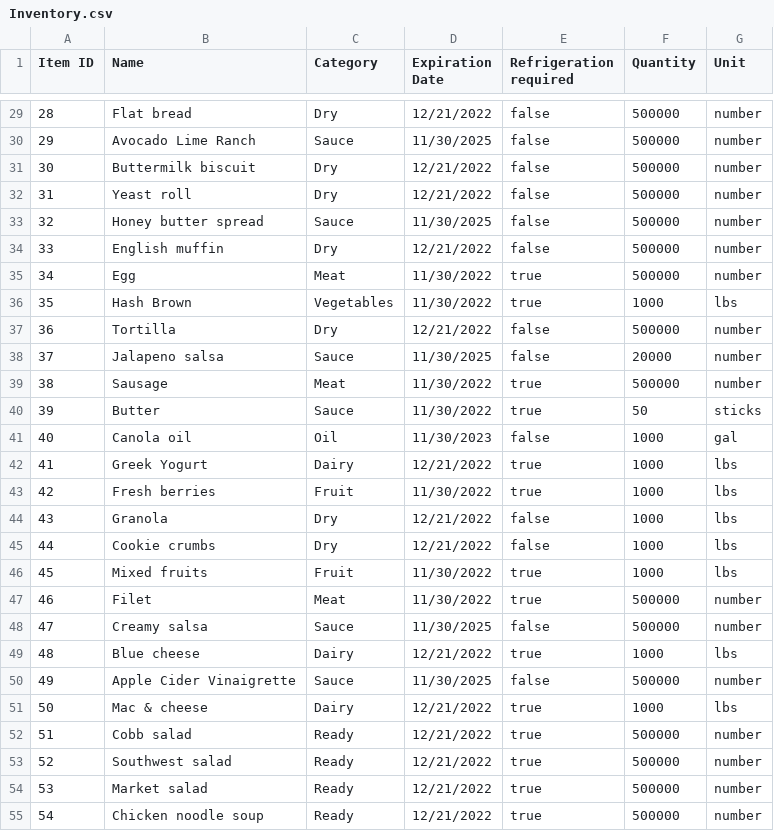
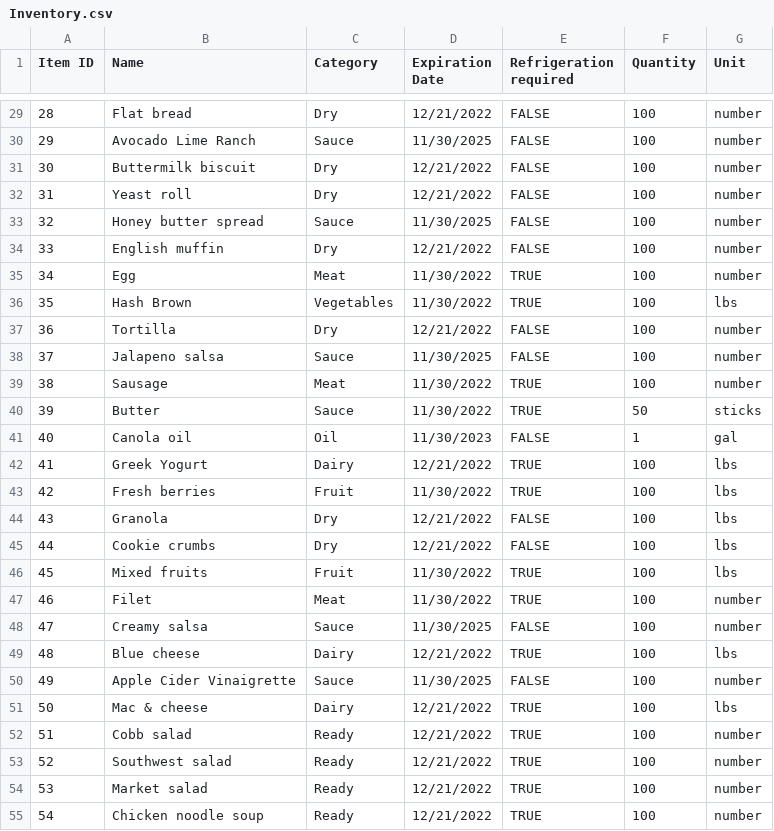
Before and after one commit to CSCE315-F22-Taele/Team-54-Project_2, a CSV file: Inventory.csv, drawn as a sheet; only a part is shown, gaps mark what is left out; the diff covers the shown part only.

```diff
--- a/Inventory.csv
+++ b/Inventory.csv
@@ -29,27 +29,27 @@ Item ID,Name,Category,Expiration Date,Refrigeration required,Quantity,Unit
-28,Flat bread,Dry,12/21/2022,false,500000,number
-29,Avocado Lime Ranch,Sauce,11/30/2025,false,500000,number
-30,Buttermilk biscuit,Dry,12/21/2022,false,500000,number
-31,Yeast roll,Dry,12/21/2022,false,500000,number
-32,Honey butter spread,Sauce,11/30/2025,false,500000,number
-33,English muffin,Dry,12/21/2022,false,500000,number
-34,Egg,Meat,11/30/2022,true,500000,number
-35,Hash Brown,Vegetables,11/30/2022,true,1000,lbs
-36,Tortilla,Dry,12/21/2022,false,500000,number
-37,Jalapeno salsa,Sauce,11/30/2025,false,20000,number
-38,Sausage,Meat,11/30/2022,true,500000,number
-39,Butter,Sauce,11/30/2022,true,50,sticks
-40,Canola oil,Oil,11/30/2023,false,1000,gal
-41,Greek Yogurt,Dairy,12/21/2022,true,1000,lbs
-42,Fresh berries,Fruit,11/30/2022,true,1000,lbs
-43,Granola,Dry,12/21/2022,false,1000,lbs
-44,Cookie crumbs,Dry,12/21/2022,false,1000,lbs
-45,Mixed fruits,Fruit,11/30/2022,true,1000,lbs
-46,Filet,Meat,11/30/2022,true,500000,number
-47,Creamy salsa,Sauce,11/30/2025,false,500000,number
-48,Blue cheese,Dairy,12/21/2022,true,1000,lbs
-49,Apple Cider Vinaigrette,Sauce,11/30/2025,false,500000,number
-50,Mac & cheese,Dairy,12/21/2022,true,1000,lbs
-51,Cobb salad,Ready,12/21/2022,true,500000,number
-52,Southwest salad,Ready,12/21/2022,true,500000,number
-53,Market salad,Ready,12/21/2022,true,500000,number
-54,Chicken noodle soup,Ready,12/21/2022,true,500000,number
+28,Flat bread,Dry,12/21/2022,FALSE,100,number
+29,Avocado Lime Ranch,Sauce,11/30/2025,FALSE,100,number
+30,Buttermilk biscuit,Dry,12/21/2022,FALSE,100,number
+31,Yeast roll,Dry,12/21/2022,FALSE,100,number
+32,Honey butter spread,Sauce,11/30/2025,FALSE,100,number
+33,English muffin,Dry,12/21/2022,FALSE,100,number
+34,Egg,Meat,11/30/2022,TRUE,100,number
+35,Hash Brown,Vegetables,11/30/2022,TRUE,100,lbs
+36,Tortilla,Dry,12/21/2022,FALSE,100,number
+37,Jalapeno salsa,Sauce,11/30/2025,FALSE,100,number
+38,Sausage,Meat,11/30/2022,TRUE,100,number
+39,Butter,Sauce,11/30/2022,TRUE,50,sticks
+40,Canola oil,Oil,11/30/2023,FALSE,1,gal
+41,Greek Yogurt,Dairy,12/21/2022,TRUE,100,lbs
+42,Fresh berries,Fruit,11/30/2022,TRUE,100,lbs
+43,Granola,Dry,12/21/2022,FALSE,100,lbs
+44,Cookie crumbs,Dry,12/21/2022,FALSE,100,lbs
+45,Mixed fruits,Fruit,11/30/2022,TRUE,100,lbs
+46,Filet,Meat,11/30/2022,TRUE,100,number
+47,Creamy salsa,Sauce,11/30/2025,FALSE,100,number
+48,Blue cheese,Dairy,12/21/2022,TRUE,100,lbs
+49,Apple Cider Vinaigrette,Sauce,11/30/2025,FALSE,100,number
+50,Mac & cheese,Dairy,12/21/2022,TRUE,100,lbs
+51,Cobb salad,Ready,12/21/2022,TRUE,100,number
+52,Southwest salad,Ready,12/21/2022,TRUE,100,number
+53,Market salad,Ready,12/21/2022,TRUE,100,number
+54,Chicken noodle soup,Ready,12/21/2022,TRUE,100,number
```
Also changed, not shown: 135 edited cells elsewhere in this file.
